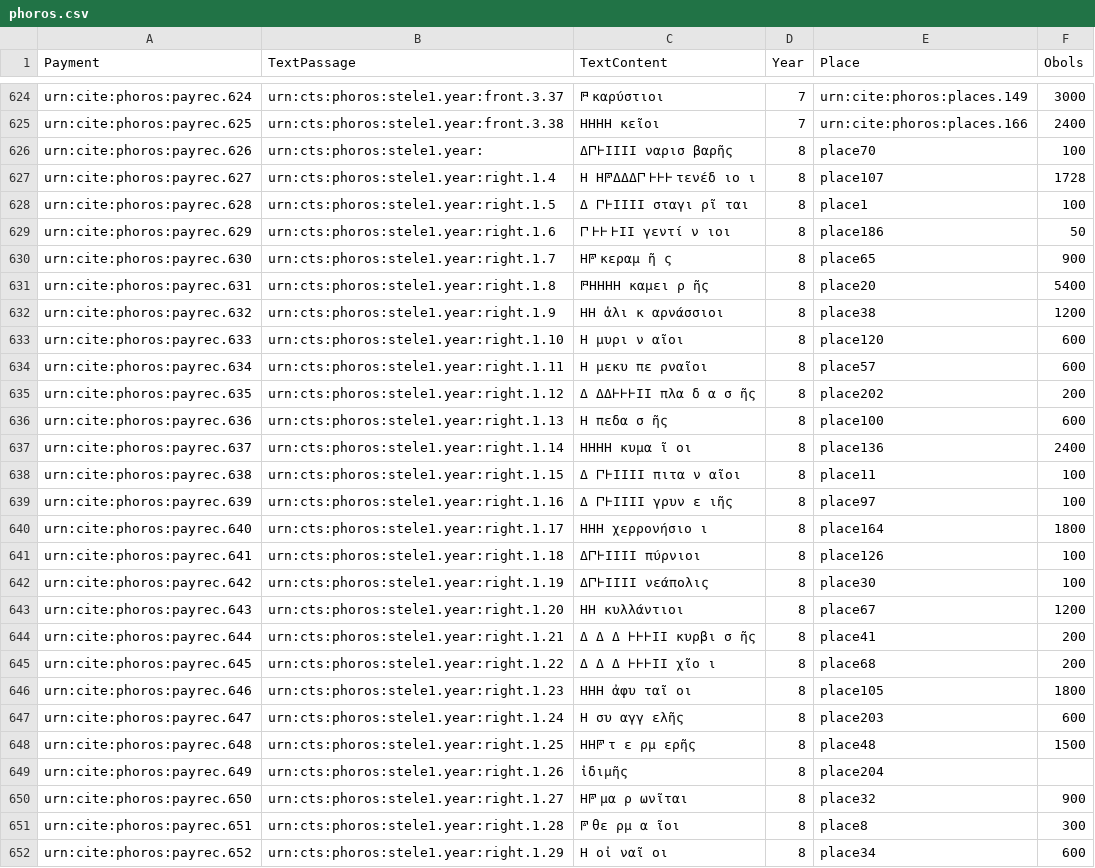
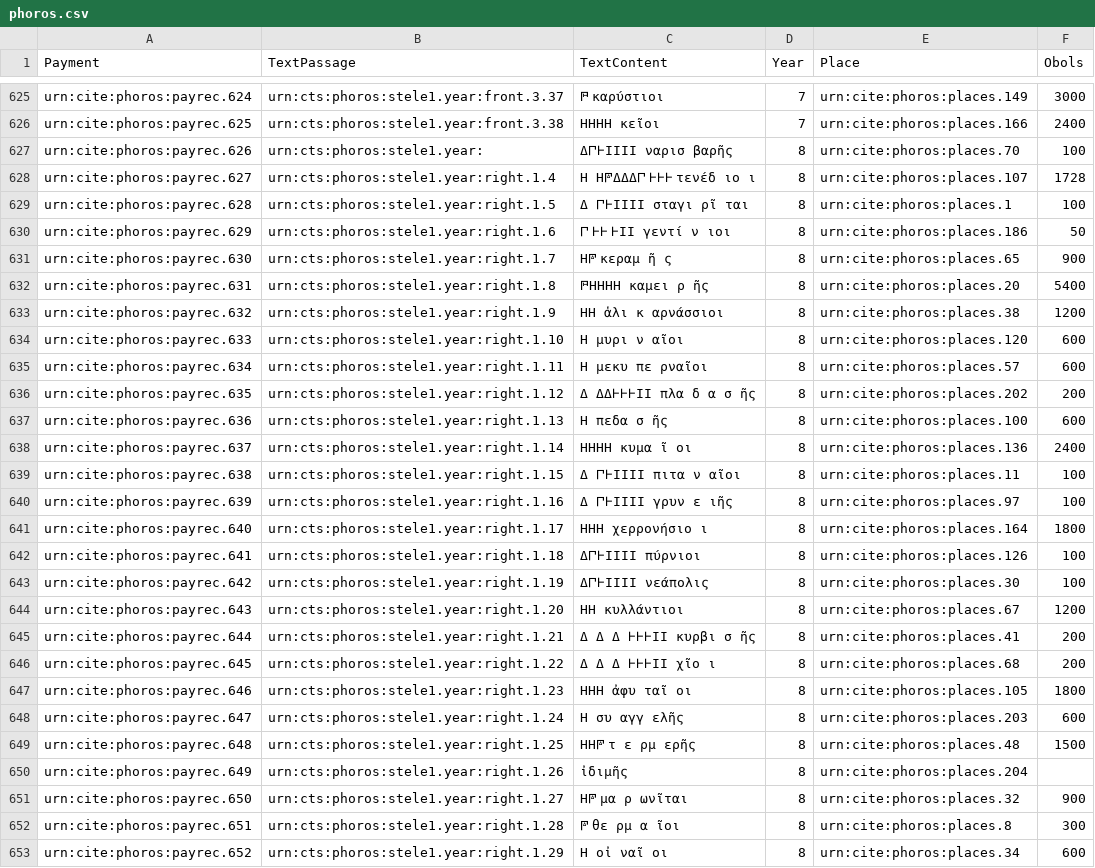
Before and after one commit to phoros/phoros, a CSV file: collections/phoros.csv, drawn as a sheet; only a part is shown, gaps mark what is left out; addresses are those after the commit; the diff covers the shown part only; the diff names each change by its address in the sheet, - before the commit and + after, or states it on an @@ line.

```diff
--- a/collections/phoros.csv
+++ b/collections/phoros.csv
-E627 (Place): place70
+E627 (Place): urn:cite:phoros:places.70
-E628 (Place): place107
+E628 (Place): urn:cite:phoros:places.107
-E629 (Place): place1
+E629 (Place): urn:cite:phoros:places.1
-E630 (Place): place186
+E630 (Place): urn:cite:phoros:places.186
-E631 (Place): place65
+E631 (Place): urn:cite:phoros:places.65
-E632 (Place): place20
+E632 (Place): urn:cite:phoros:places.20
-E633 (Place): place38
+E633 (Place): urn:cite:phoros:places.38
-E634 (Place): place120
+E634 (Place): urn:cite:phoros:places.120
-E635 (Place): place57
+E635 (Place): urn:cite:phoros:places.57
-E636 (Place): place202
+E636 (Place): urn:cite:phoros:places.202
-E637 (Place): place100
+E637 (Place): urn:cite:phoros:places.100
-E638 (Place): place136
+E638 (Place): urn:cite:phoros:places.136
-E639 (Place): place11
+E639 (Place): urn:cite:phoros:places.11
-E640 (Place): place97
+E640 (Place): urn:cite:phoros:places.97
-E641 (Place): place164
+E641 (Place): urn:cite:phoros:places.164
-E642 (Place): place126
+E642 (Place): urn:cite:phoros:places.126
-E643 (Place): place30
+E643 (Place): urn:cite:phoros:places.30
-E644 (Place): place67
+E644 (Place): urn:cite:phoros:places.67
-E645 (Place): place41
+E645 (Place): urn:cite:phoros:places.41
-E646 (Place): place68
+E646 (Place): urn:cite:phoros:places.68
-E647 (Place): place105
+E647 (Place): urn:cite:phoros:places.105
-E648 (Place): place203
+E648 (Place): urn:cite:phoros:places.203
-E649 (Place): place48
+E649 (Place): urn:cite:phoros:places.48
-E650 (Place): place204
+E650 (Place): urn:cite:phoros:places.204
-E651 (Place): place32
+E651 (Place): urn:cite:phoros:places.32
-E652 (Place): place8
+E652 (Place): urn:cite:phoros:places.8
-E653 (Place): place34
+E653 (Place): urn:cite:phoros:places.34
```
Also changed, not shown: 1 added row and 157 edited cells elsewhere in this file, 1 other file.
